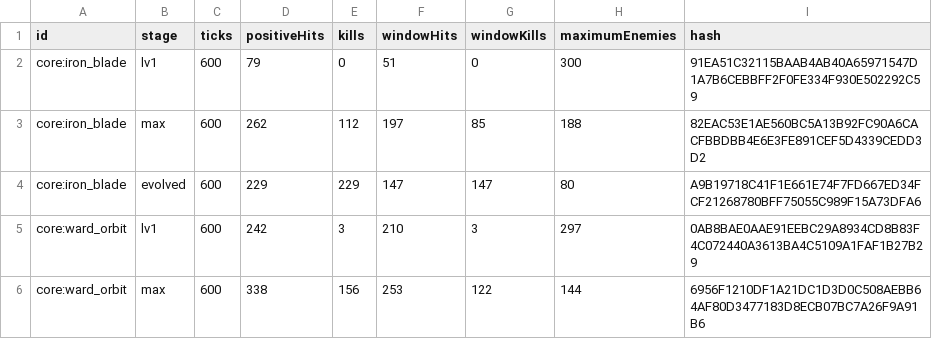
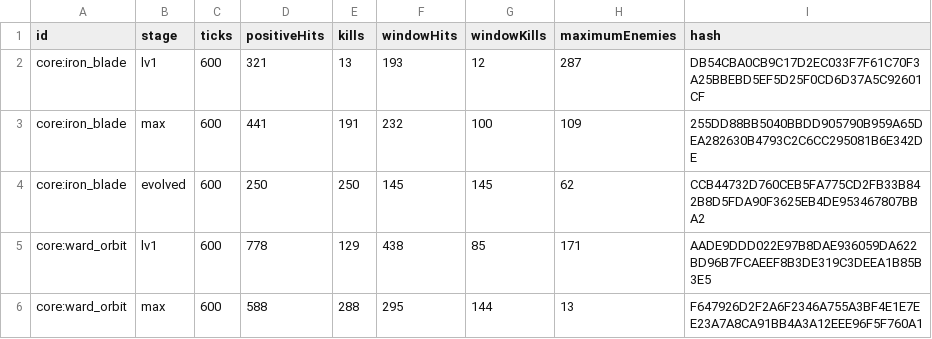
Before and after one commit to hyunlord/bs-mobile, a CSV file: benchmarks/m1-256-showcase/showcase-results.csv, drawn as a sheet; only a part is shown; the diff covers the shown part only.

```diff
--- a/benchmarks/m1-256-showcase/showcase-results.csv
+++ b/benchmarks/m1-256-showcase/showcase-results.csv
@@ -1,6 +1,6 @@
 id,stage,ticks,positiveHits,kills,windowHits,windowKills,maximumEnemies,hash
-core:iron_blade,lv1,600,79,0,51,0,300,91EA51C32115BAAB4AB40A65971547D1A7B6CEBBFF2F0FE334F930E502292C59
-core:iron_blade,max,600,262,112,197,85,188,82EAC53E1AE560BC5A13B92FC90A6CACFBBDBB4E6E3FE891CEF5D4339CEDD3D2
-core:iron_blade,evolved,600,229,229,147,147,80,A9B19718C41F1E661E74F7FD667ED34FCF21268780BFF75055C989F15A73DFA6
-core:ward_orbit,lv1,600,242,3,210,3,297,0AB8BAE0AAE91EEBC29A8934CD8B83F4C072440A3613BA4C5109A1FAF1B27B29
-core:ward_orbit,max,600,338,156,253,122,144,6956F1210DF1A21DC1D3D0C508AEBB64AF80D3477183D8ECB07BC7A26F9A91B6
+core:iron_blade,lv1,600,321,13,193,12,287,DB54CBA0CB9C17D2EC033F7F61C70F3A25BBEBD5EF5D25F0CD6D37A5C92601CF
+core:iron_blade,max,600,441,191,232,100,109,255DD88BB5040BBDD905790B959A65DEA282630B4793C2C6CC295081B6E342DE
+core:iron_blade,evolved,600,250,250,145,145,62,CCB44732D760CEB5FA775CD2FB33B842B8D5FDA90F3625EB4DE953467807BBA2
+core:ward_orbit,lv1,600,778,129,438,85,171,AADE9DDD022E97B8DAE936059DA622BD96B7FCAEEF8B3DE319C3DEEA1B85B3E5
+core:ward_orbit,max,600,588,288,295,144,13,F647926D2F2A6F2346A755A3BF4E1E7EE23A7A8CA91BB4A3A12EEE96F5F760A1
```
Also changed, not shown: 102 edited cells elsewhere in this file, benchmarks/m1-256-showcase/target-parity.csv, 25 other files.
